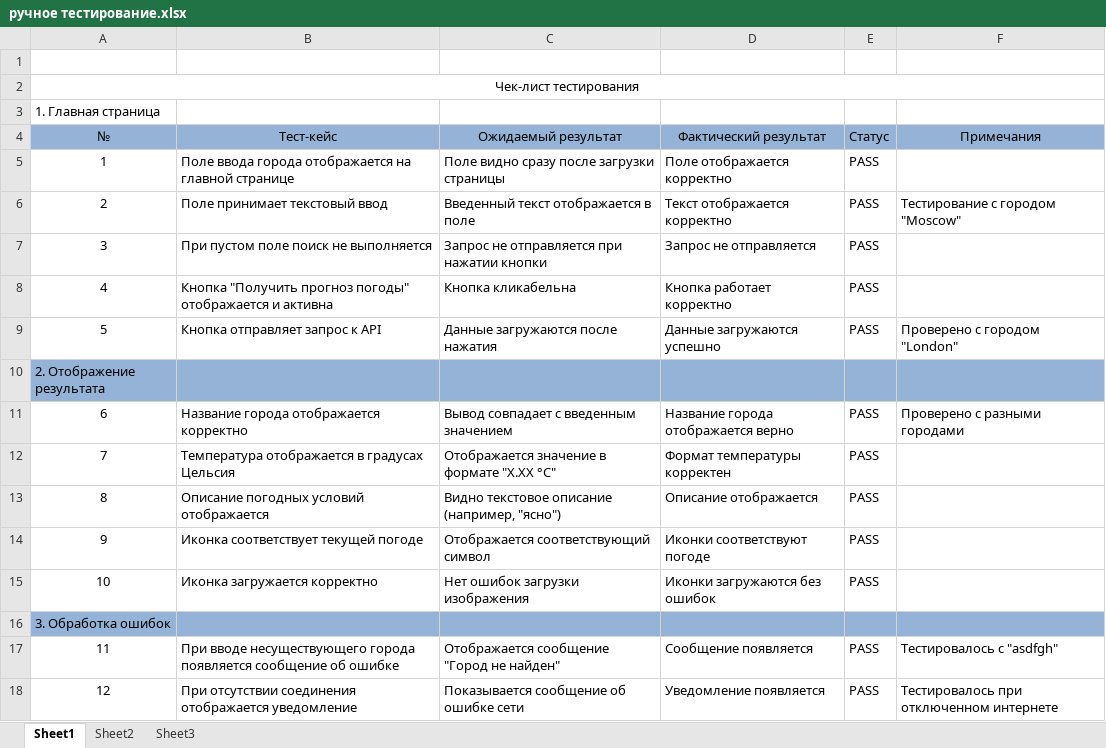
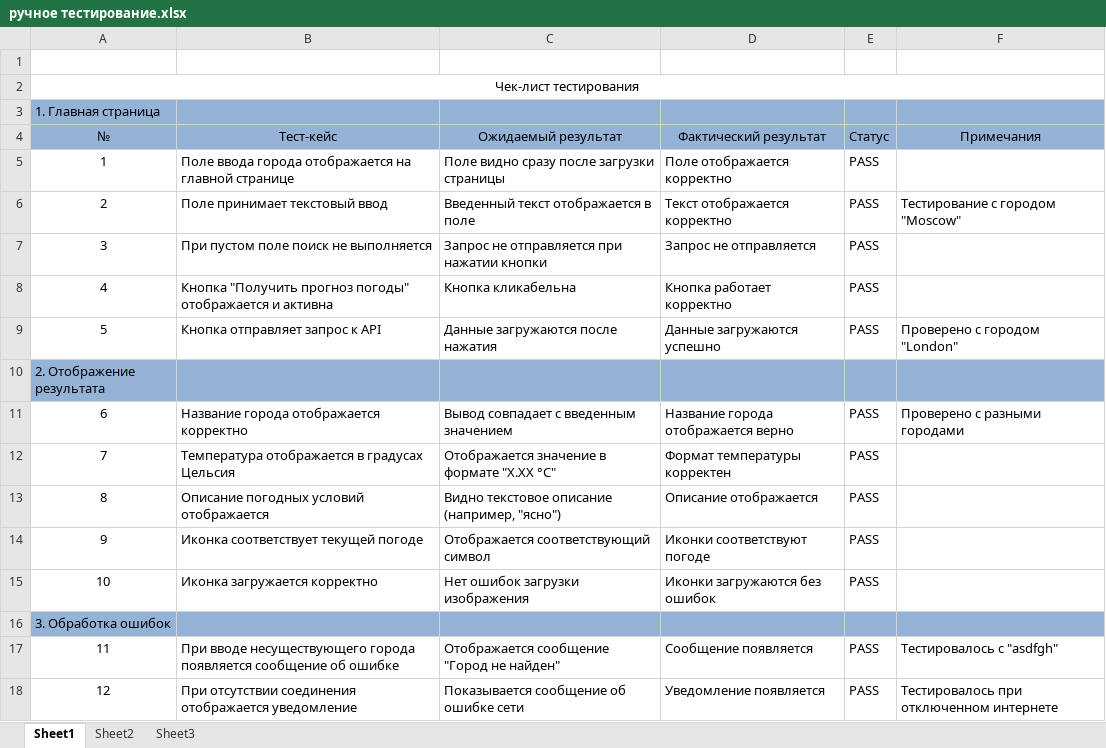
Before and after one commit to diancahya26/weather-app, an Excel workbook: ручное тестирование.xlsx, sheet Sheet1, drawn as a sheet; values as stored, in another font and other column widths than the file's, no borders; the diff names each change by its address in the sheet, - before the commit and + after, or states it on an @@ line.

Commit message:
report

```diff
--- a/ручное тестирование.xlsx (sheet Sheet1)
+++ b/ручное тестирование.xlsx (sheet Sheet1)
-A3:F3 fill: none
+A3:F3 fill: #95B3D7
```
